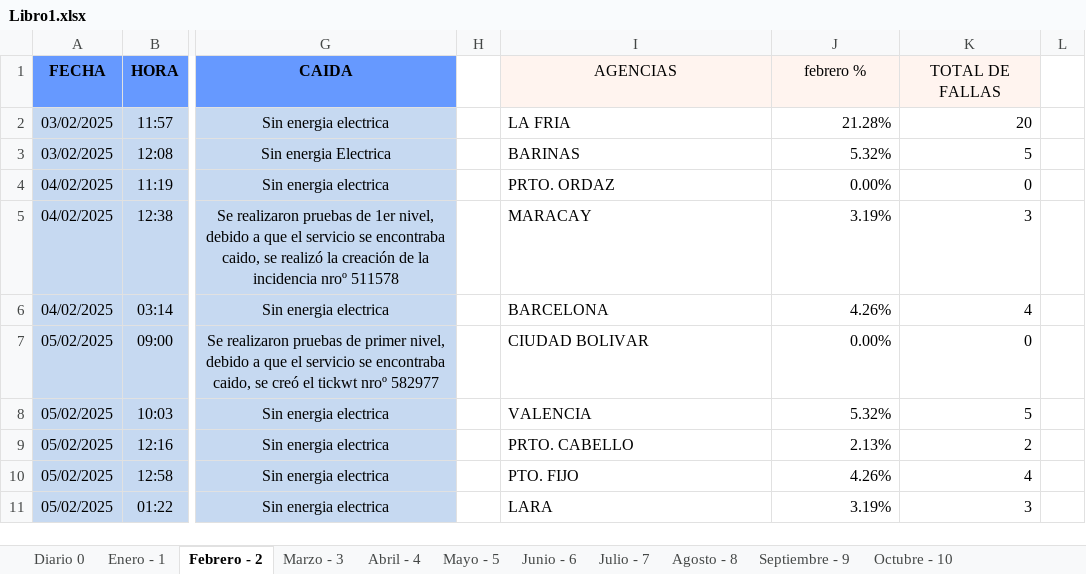
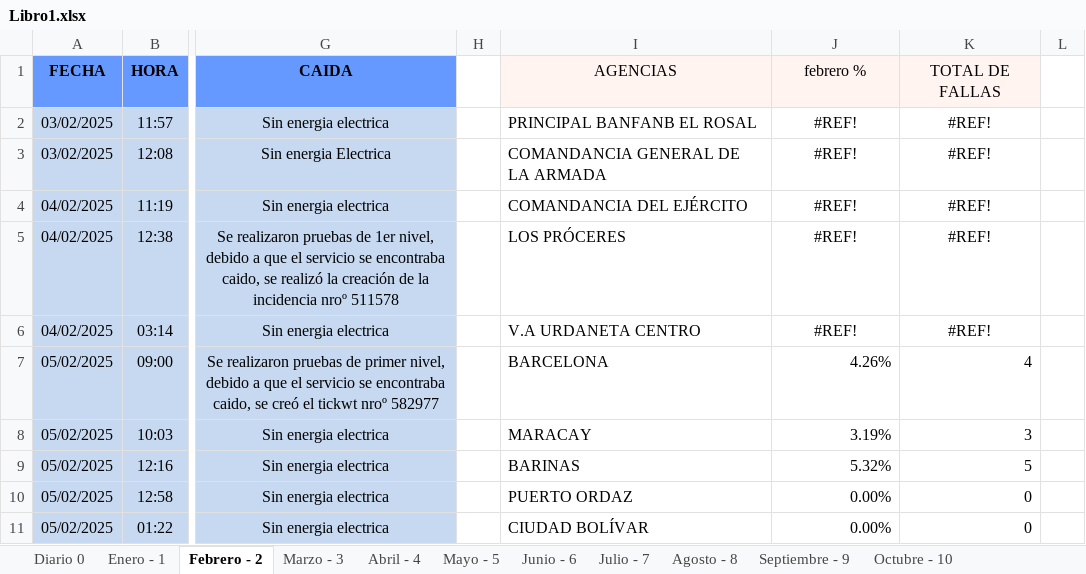
Before and after one commit to zairelyshdz/caidas_agencias_banfanb, an Excel workbook: Libro1.xlsx, sheet Febrero - 2, drawn as a sheet; only a part is shown, gaps mark what is left out; values as stored, in another font and other column widths than the file's, no borders; the diff covers the shown part only; the diff names each change by its address in the sheet, - before the commit and + after, or states it on an @@ line.

```diff
--- a/Libro1.xlsx (sheet Febrero - 2)
+++ b/Libro1.xlsx (sheet Febrero - 2)
-I2 (AGENCIAS): LA FRIA
+I2 (AGENCIAS): PRINCIPAL BANFANB EL ROSAL
-J2 (febrero %): 21.28%
+J2 (febrero %): #REF!
-J2:K6 alignment: right
+J2:K6 alignment: center
-K2 (TOTAL DE FALLAS): 20
+K2 (TOTAL DE FALLAS): #REF!
-I3 (AGENCIAS): BARINAS
+I3 (AGENCIAS): COMANDANCIA GENERAL DE LA ARMADA
-J3 (febrero %): 5.32%
+J3 (febrero %): #REF!
-K3 (TOTAL DE FALLAS): 5
+K3 (TOTAL DE FALLAS): #REF!
-I4 (AGENCIAS): PRTO. ORDAZ
+I4 (AGENCIAS): COMANDANCIA DEL EJÉRCITO
-J4 (febrero %): 0.00%
+J4 (febrero %): #REF!
-K4 (TOTAL DE FALLAS): 0
+K4 (TOTAL DE FALLAS): #REF!
-I5 (AGENCIAS): MARACAY
+I5 (AGENCIAS): LOS PRÓCERES
-J5 (febrero %): 3.19%
+J5 (febrero %): #REF!
-K5 (TOTAL DE FALLAS): 3
+K5 (TOTAL DE FALLAS): #REF!
-I6 (AGENCIAS): BARCELONA
+I6 (AGENCIAS): V.A URDANETA CENTRO
-J6 (febrero %): 4.26%
+J6 (febrero %): #REF!
-K6 (TOTAL DE FALLAS): 4
+K6 (TOTAL DE FALLAS): #REF!
-I7 (AGENCIAS): CIUDAD BOLIVAR
+I7 (AGENCIAS): BARCELONA
-J7 (febrero %): 0.00%
+J7 (febrero %): 4.26%
-K7 (TOTAL DE FALLAS): 0
+K7 (TOTAL DE FALLAS): 4
-I8 (AGENCIAS): VALENCIA
+I8 (AGENCIAS): MARACAY
-J8 (febrero %): 5.32%
+J8 (febrero %): 3.19%
-K8 (TOTAL DE FALLAS): 5
+K8 (TOTAL DE FALLAS): 3
-I9 (AGENCIAS): PRTO. CABELLO
+I9 (AGENCIAS): BARINAS
-J9 (febrero %): 2.13%
+J9 (febrero %): 5.32%
-K9 (TOTAL DE FALLAS): 2
+K9 (TOTAL DE FALLAS): 5
-I10 (AGENCIAS): PTO. FIJO
+I10 (AGENCIAS): PUERTO ORDAZ
-J10 (febrero %): 4.26%
+J10 (febrero %): 0.00%
-K10 (TOTAL DE FALLAS): 4
+K10 (TOTAL DE FALLAS): 0
-I11 (AGENCIAS): LARA
+I11 (AGENCIAS): CIUDAD BOLÍVAR
-J11 (febrero %): 3.19%
+J11 (febrero %): 0.00%
-K11 (TOTAL DE FALLAS): 3
+K11 (TOTAL DE FALLAS): 0
```
Also changed, not shown: 82 edited cells and cell formats elsewhere in this sheet, sheet Abril - 4, sheet Enero - 1, sheet Marzo - 3, sheet Junio - 6, sheet Julio - 7, sheet Octubre - 10, 5 more sheets, formulas that keep their value.
